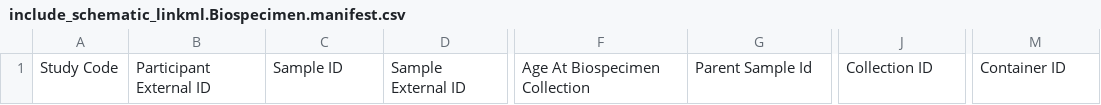
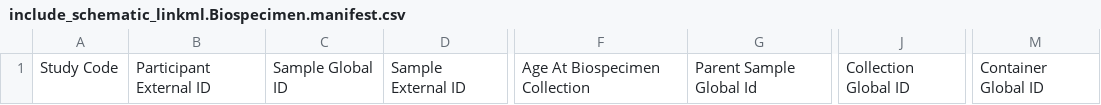
Before and after one commit to include-dcc/include-linkml, a CSV file: src/data/schematic/include_schematic_linkml.Biospecimen.manifest.csv, drawn as a sheet; only a part is shown, gaps mark what is left out; the diff names each change by its address in the sheet, - before the commit and + after, or states it on an @@ line.

Commit message:
add Global to slot names and descriptions for INCLUDE internal IDs

```diff
--- a/src/data/schematic/include_schematic_linkml.Biospecimen.manifest.csv
+++ b/src/data/schematic/include_schematic_linkml.Biospecimen.manifest.csv
-C1: Sample ID
+C1: Sample Global ID
-G1: Parent Sample Id
+G1: Parent Sample Global Id
-J1: Collection ID
+J1: Collection Global ID
-M1: Container ID
+M1: Container Global ID
```
Also changed, not shown: src/data/schematic/include_schematic_linkml.DataFile.manifest.csv, src/data/schematic/include_schematic_linkml.Participant.manifest.csv, 8 other files.
